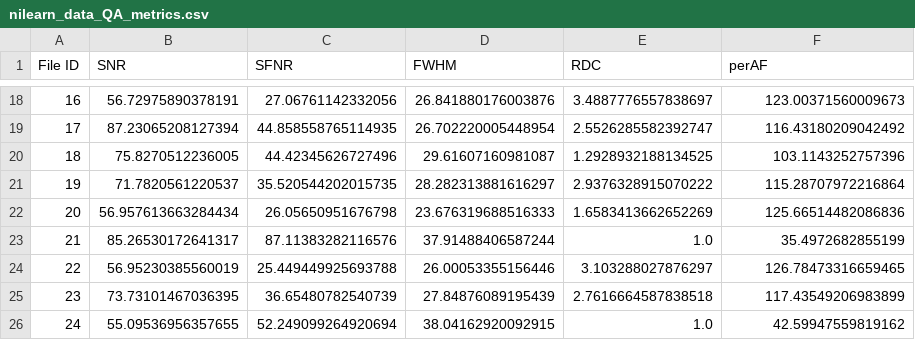
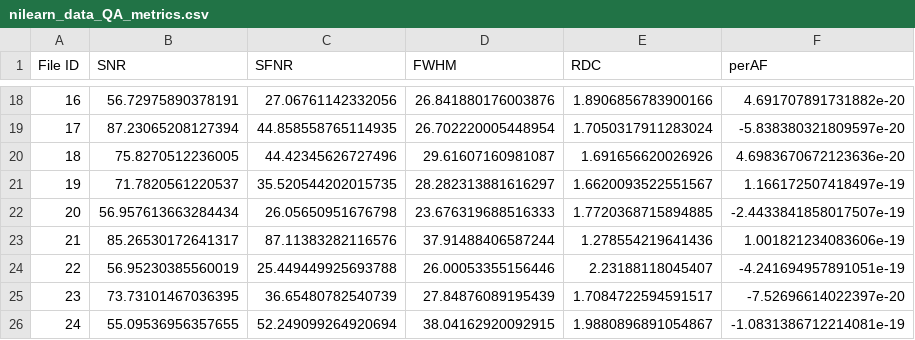
Before and after one commit to siyabc/QAM_thesis_shared, a CSV file: nilearn_data_QA_metrics.csv, drawn as a sheet; only a part is shown, gaps mark what is left out; the diff covers the shown part only.

```diff
--- a/nilearn_data_QA_metrics.csv
+++ b/nilearn_data_QA_metrics.csv
@@ -18,9 +18,9 @@ File ID,SNR,SFNR,FWHM,RDC,perAF
-16,56.72975890378191,27.06761142332056,26.841880176003876,3.4887776557838697,123.00371560009673
-17,87.23065208127394,44.858558765114935,26.702220005448954,2.5526285582392747,116.43180209042492
-18,75.8270512236005,44.42345626727496,29.61607160981087,1.2928932188134525,103.1143252757396
-19,71.7820561220537,35.520544202015735,28.282313881616297,2.9376328915070222,115.28707972216864
-20,56.957613663284434,26.05650951676798,23.676319688516333,1.6583413662652269,125.66514482086836
-21,85.26530172641317,87.11383282116576,37.91488406587244,1.0,35.4972682855199
-22,56.95230385560019,25.449449925693788,26.00053355156446,3.103288027876297,126.78473316659465
-23,73.73101467036395,36.65480782540739,27.84876089195439,2.7616664587838518,117.43549206983899
-24,55.09536956357655,52.249099264920694,38.04162920092915,1.0,42.59947559819162
+16,56.72975890378191,27.06761142332056,26.841880176003876,1.8906856783900166,4.691707891731882e-20
+17,87.23065208127394,44.858558765114935,26.702220005448954,1.7050317911283024,-5.838380321809597e-20
+18,75.8270512236005,44.42345626727496,29.61607160981087,1.691656620026926,4.6983670672123636e-20
+19,71.7820561220537,35.520544202015735,28.282313881616297,1.6620093522551567,1.166172507418497e-19
+20,56.957613663284434,26.05650951676798,23.676319688516333,1.7720368715894885,-2.4433841858017507e-19
+21,85.26530172641317,87.11383282116576,37.91488406587244,1.278554219641436,1.001821234083606e-19
+22,56.95230385560019,25.449449925693788,26.00053355156446,2.23188118045407,-4.241694957891051e-19
+23,73.73101467036395,36.65480782540739,27.84876089195439,1.7084722594591517,-7.52696614022397e-20
+24,55.09536956357655,52.249099264920694,38.04162920092915,1.9880896891054867,-1.0831386712214081e-19
```
Also changed, not shown: 32 edited cells elsewhere in this file, 2 other files.
